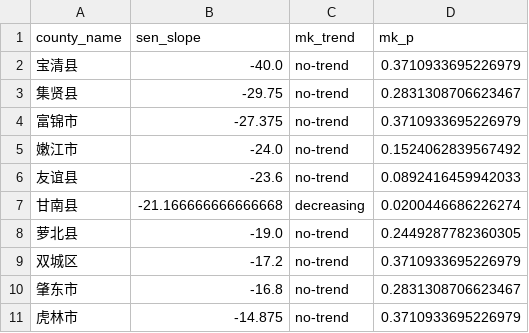
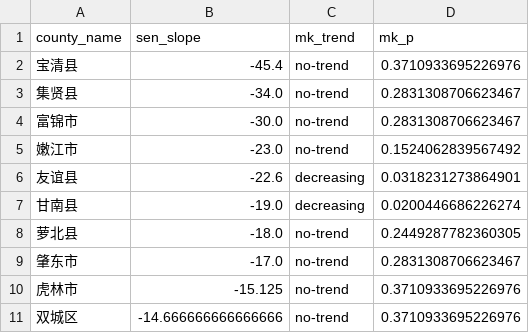
Before and after one commit to George-hardworking/course5020-project, a CSV file: results/task3/top10_decreasing_counties.csv, drawn as a sheet.

```diff
--- a/results/task3/top10_decreasing_counties.csv
+++ b/results/task3/top10_decreasing_counties.csv
@@ -1,11 +1,11 @@
 county_name,sen_slope,mk_trend,mk_p
-宝清县,-40.0,no-trend,0.3710933695226979
-集贤县,-29.75,no-trend,0.2831308706623467
-富锦市,-27.375,no-trend,0.3710933695226979
-嫩江市,-24.0,no-trend,0.1524062839567492
-友谊县,-23.6,no-trend,0.0892416459942033
-甘南县,-21.166666666666668,decreasing,0.0200446686226274
-萝北县,-19.0,no-trend,0.2449287782360305
-双城区,-17.2,no-trend,0.3710933695226979
-肇东市,-16.8,no-trend,0.2831308706623467
-虎林市,-14.875,no-trend,0.3710933695226979
+宝清县,-45.4,no-trend,0.3710933695226976
+集贤县,-34.0,no-trend,0.2831308706623467
+富锦市,-30.0,no-trend,0.2831308706623467
+嫩江市,-23.0,no-trend,0.1524062839567492
+友谊县,-22.6,decreasing,0.0318231273864901
+甘南县,-19.0,decreasing,0.0200446686226274
+萝北县,-18.0,no-trend,0.2449287782360305
+肇东市,-17.0,no-trend,0.2831308706623467
+虎林市,-15.125,no-trend,0.3710933695226976
+双城区,-14.666666666666666,no-trend,0.3710933695226976
```
Also changed, not shown: results/task3/hlj_county_trend_summary_enhanced.csv, results/task3/hlj_county_year_likely_agri_counts.csv, 36 other files.
